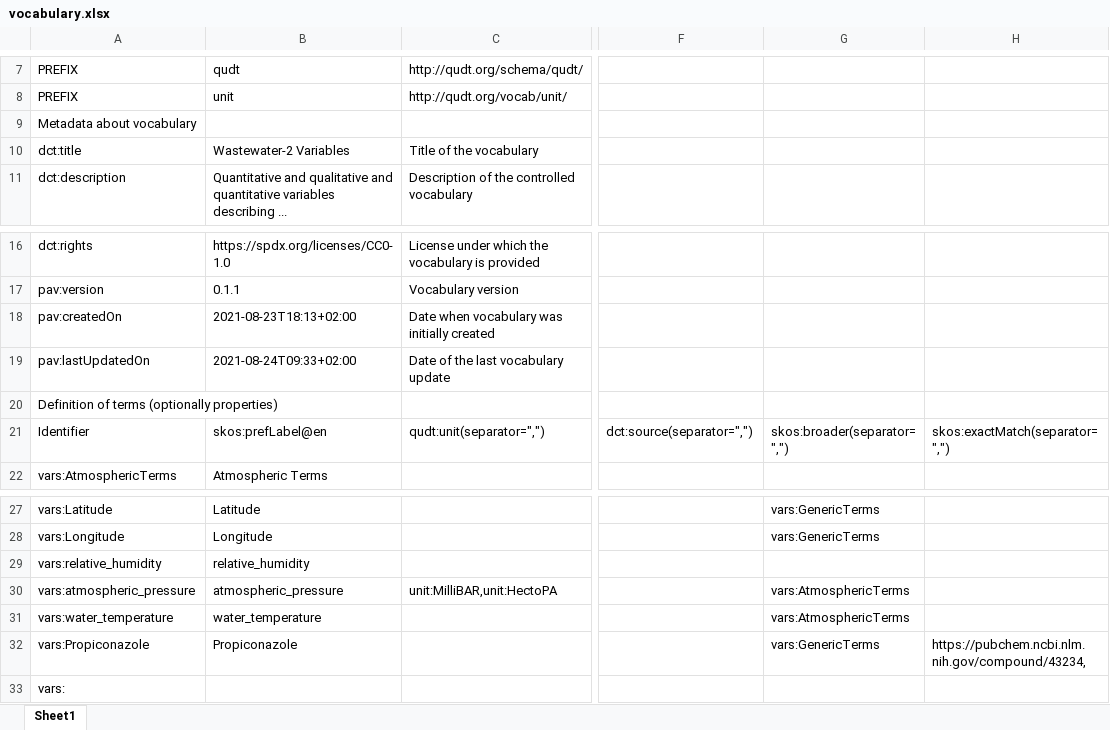
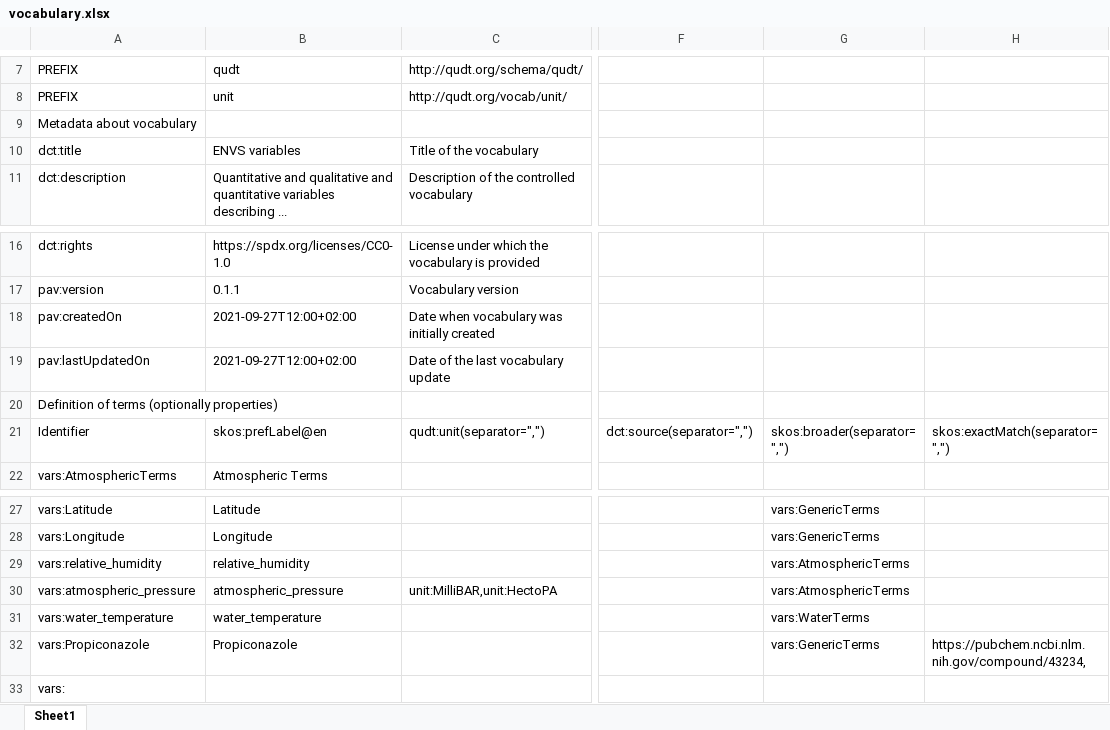
Before and after one commit to m4m-dk/workshop-2-vocabulary, an Excel workbook: vocabulary.xlsx, sheet Sheet1, drawn as a sheet; only a part is shown, gaps mark what is left out; values as stored, in another font and other column widths than the file's, no borders; the diff names each change by its address in the sheet, - before the commit and + after, or states it on an @@ line.

```diff
--- a/vocabulary.xlsx (sheet Sheet1)
+++ b/vocabulary.xlsx (sheet Sheet1)
-B10: Wastewater-2 Variables
+B10: ENVS variables
-B18: 2021-08-23T18:13+02:00
+B18: 2021-09-27T12:00+02:00
-B19: 2021-08-24T09:33+02:00
+B19: 2021-09-27T12:00+02:00
-G29: (empty)
+G29: vars:AtmosphericTerms
-G31: vars:AtmosphericTerms
+G31: vars:WaterTerms
```
Also changed, not shown: 4 other files.
